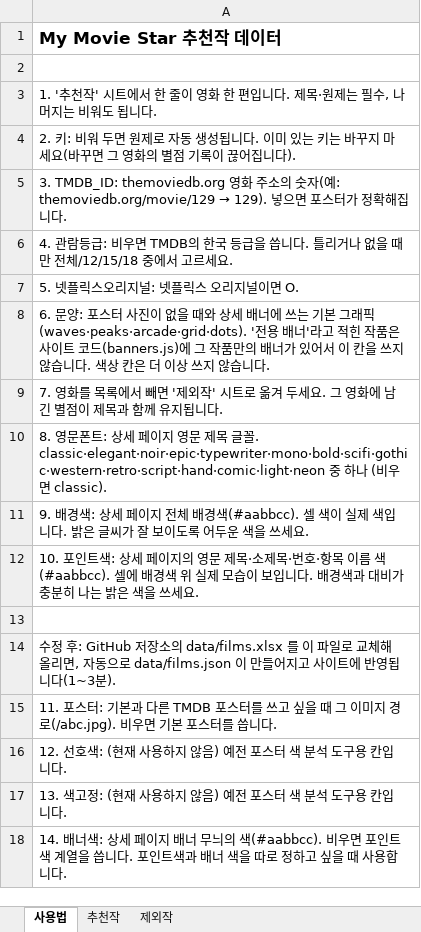
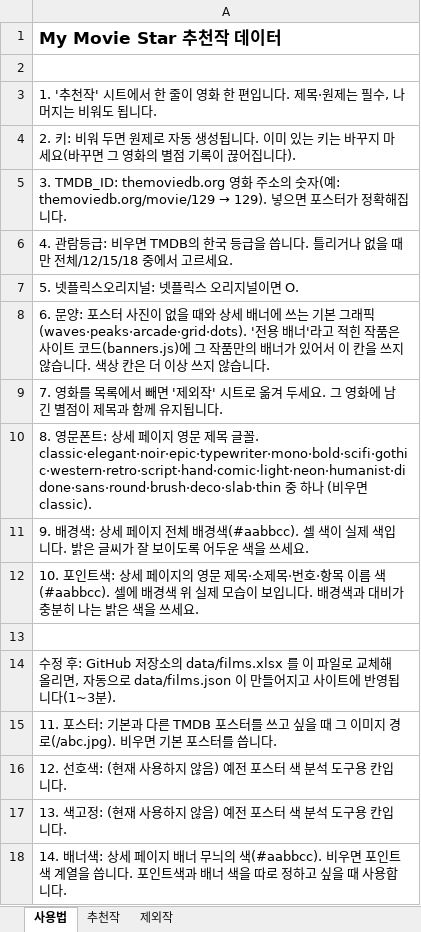
Before and after one commit to kdw123487-arch/MYMOVIESTAR, an Excel workbook: data/films.xlsx, sheet 사용법, drawn as a sheet; values as stored, in another font and other column widths than the file's, no borders; the diff names each change by its address in the sheet, - before the commit and + after, or states it on an @@ line.

```diff
--- a/data/films.xlsx (sheet 사용법)
+++ b/data/films.xlsx (sheet 사용법)
-A10: …꼴. classic·elegant·noir·epic·typewriter·mono·bold·scifi·gothic·western·retro·script·hand·comic·light·neon 중…
+A10: …꼴. classic·elegant·noir·epic·typewriter·mono·bold·scifi·gothic·western·retro·script·hand·comic·light·neon·humanist·didone·sans·round·brush·deco·slab·thin 중…
```
Also changed, not shown: sheet 추천작, 2 other files.
